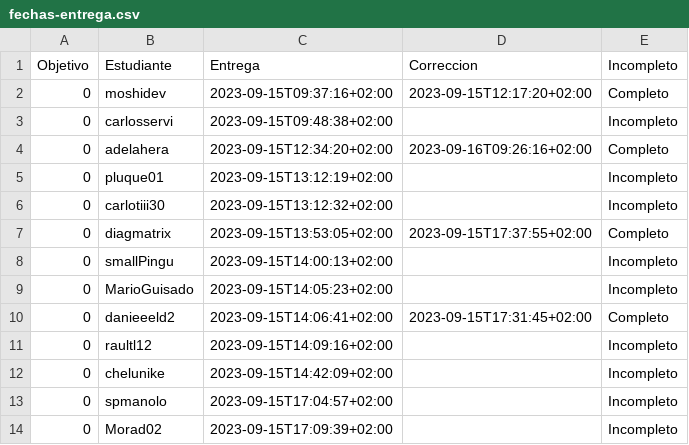
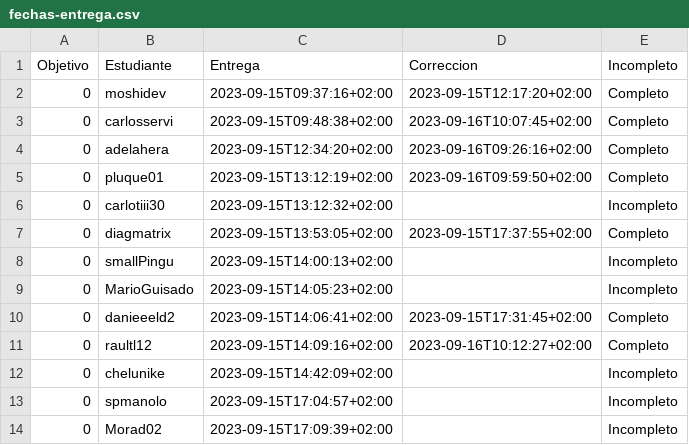
Before and after one commit to JJ/IV-23-24, a CSV file: data/fechas-entrega.csv, drawn as a sheet.

```diff
--- a/data/fechas-entrega.csv
+++ b/data/fechas-entrega.csv
@@ -2,5 +2,5 @@ Objetivo;Estudiante;Entrega;Correccion;Incompleto
 0; moshidev;2023-09-15T09:37:16+02:00;2023-09-15T12:17:20+02:00;Completo
-0; carlosservi;2023-09-15T09:48:38+02:00;;Incompleto
+0; carlosservi;2023-09-15T09:48:38+02:00;2023-09-16T10:07:45+02:00;Completo
 0; adelahera;2023-09-15T12:34:20+02:00;2023-09-16T09:26:16+02:00;Completo
-0; pluque01;2023-09-15T13:12:19+02:00;;Incompleto
+0; pluque01;2023-09-15T13:12:19+02:00;2023-09-16T09:59:50+02:00;Completo
 0; carlotiii30;2023-09-15T13:12:32+02:00;;Incompleto
@@ -10,3 +10,3 @@ Objetivo;Estudiante;Entrega;Correccion;Incompleto
 0; danieeeld2;2023-09-15T14:06:41+02:00;2023-09-15T17:31:45+02:00;Completo
-0; raultl12;2023-09-15T14:09:16+02:00;;Incompleto
+0; raultl12;2023-09-15T14:09:16+02:00;2023-09-16T10:12:27+02:00;Completo
 0; chelunike;2023-09-15T14:42:09+02:00;;Incompleto
```
Also changed, not shown: 1 other file.
